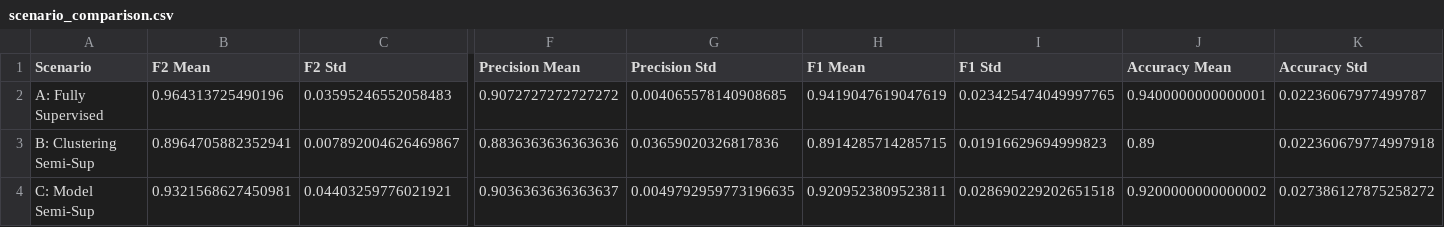
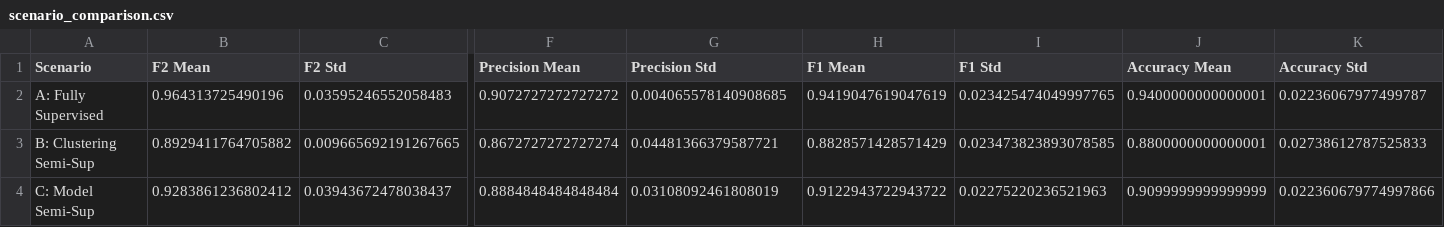
Before and after one commit to shah-data-scientist/Medical-Images---Cancer, a CSV file: notebooks/scenario_comparison.csv, drawn as a sheet; only a part is shown, gaps mark what is left out; the diff covers the shown part only; the diff names each change by its address in the sheet, - before the commit and + after, or states it on an @@ line.

```diff
--- a/notebooks/scenario_comparison.csv
+++ b/notebooks/scenario_comparison.csv
-B3 (F2 Mean): 0.8964705882352941
+B3 (F2 Mean): 0.8929411764705882
-C3 (F2 Std): 0.007892004626469867
+C3 (F2 Std): 0.009665692191267665
-F3 (Precision Mean): 0.8836363636363636
+F3 (Precision Mean): 0.8672727272727274
-G3 (Precision Std): 0.03659020326817836
+G3 (Precision Std): 0.04481366379587721
-H3 (F1 Mean): 0.8914285714285715
+H3 (F1 Mean): 0.8828571428571429
-I3 (F1 Std): 0.01916629694999823
+I3 (F1 Std): 0.023473823893078585
-J3 (Accuracy Mean): 0.89
+J3 (Accuracy Mean): 0.8800000000000001
-K3 (Accuracy Std): 0.022360679774997918
+K3 (Accuracy Std): 0.02738612787525833
-B4 (F2 Mean): 0.9321568627450981
+B4 (F2 Mean): 0.9283861236802412
-C4 (F2 Std): 0.04403259776021921
+C4 (F2 Std): 0.03943672478038437
-F4 (Precision Mean): 0.9036363636363637
+F4 (Precision Mean): 0.8884848484848484
-G4 (Precision Std): 0.0049792959773196635
+G4 (Precision Std): 0.03108092461808019
-H4 (F1 Mean): 0.9209523809523811
+H4 (F1 Mean): 0.9122943722943722
-I4 (F1 Std): 0.028690229202651518
+I4 (F1 Std): 0.02275220236521963
-J4 (Accuracy Mean): 0.9200000000000002
+J4 (Accuracy Mean): 0.9099999999999999
-K4 (Accuracy Std): 0.027386127875258272
+K4 (Accuracy Std): 0.022360679774997866
```
Also changed, not shown: 1 edited cell elsewhere in this file, 14 other files.
